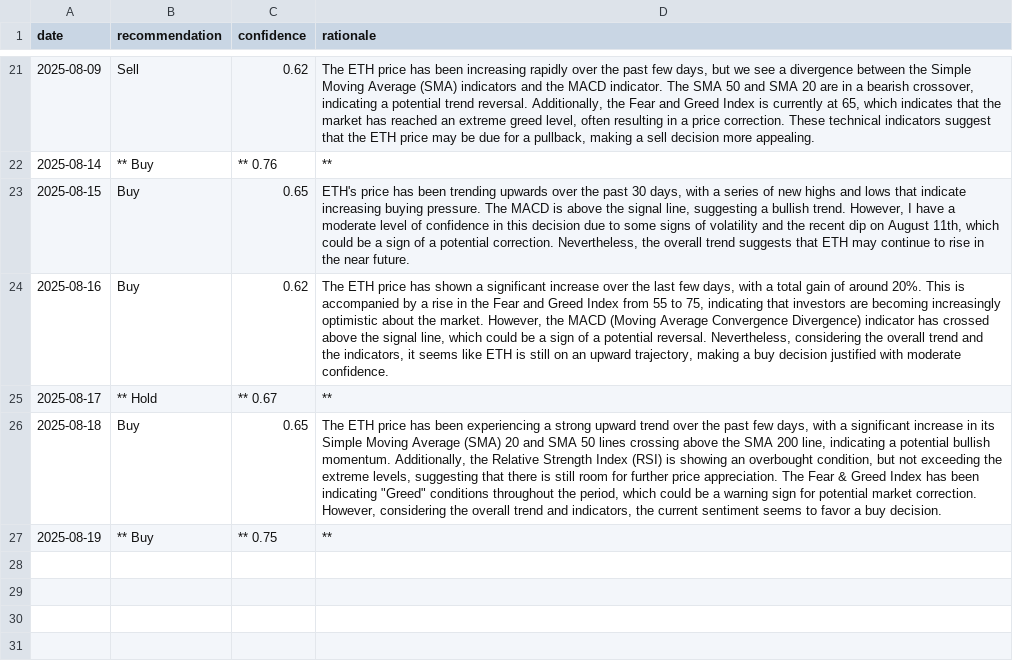
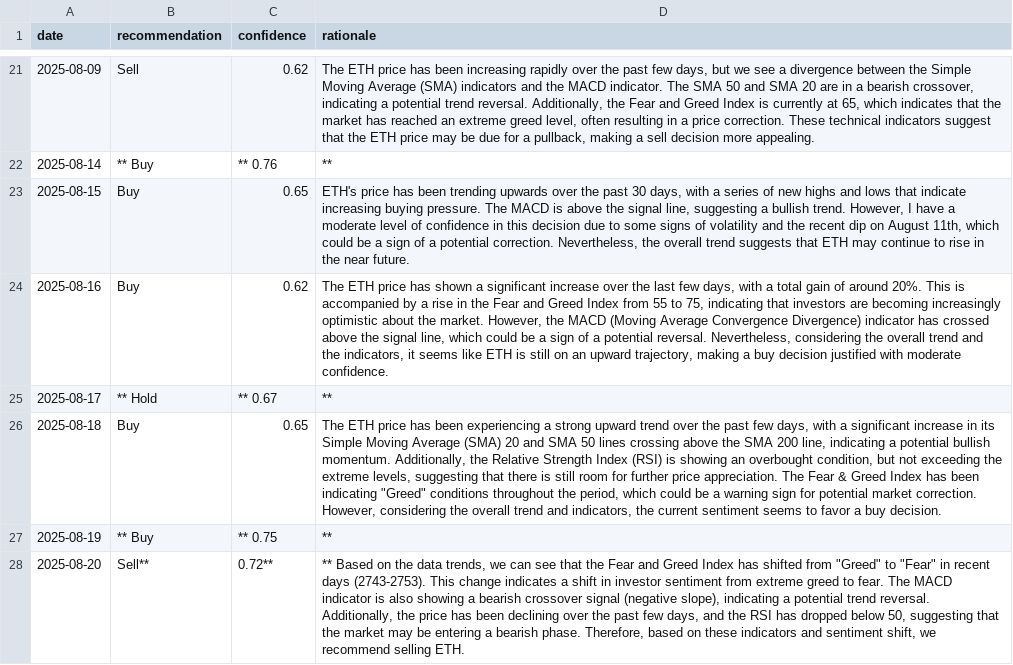
Before and after one commit to amrelsawalhi/DipSignal, a CSV file: data/llama_recommendations_eth.csv, drawn as a sheet; only a part is shown, gaps mark what is left out; the diff names each change by its address in the sheet, - before the commit and + after, or states it on an @@ line.

```diff
--- a/data/llama_recommendations_eth.csv
+++ b/data/llama_recommendations_eth.csv
+row 28: 2025-08-20 | Sell** | 0.72** | ** Based on the data trends, we can see that the Fear and Greed Index has shifted from "Greed" to "Fear" in recent days (2743-2753). This change indicates a shift in investor sentiment from extreme greed to fear. The MACD indicator is also showing a bearish crossover signal (negative slope), indicating a potential trend reversal. Additionally, the price has been declining over the past few days, and the RSI has dropped below 50, suggesting that the market may be entering a bearish phase. Therefore, based on these indicators and sentiment shift, we recommend selling ETH.
```
Also changed, not shown: data/llama_recommendations_ada.csv, data/llama_recommendations_bnb.csv, 12 other files.
